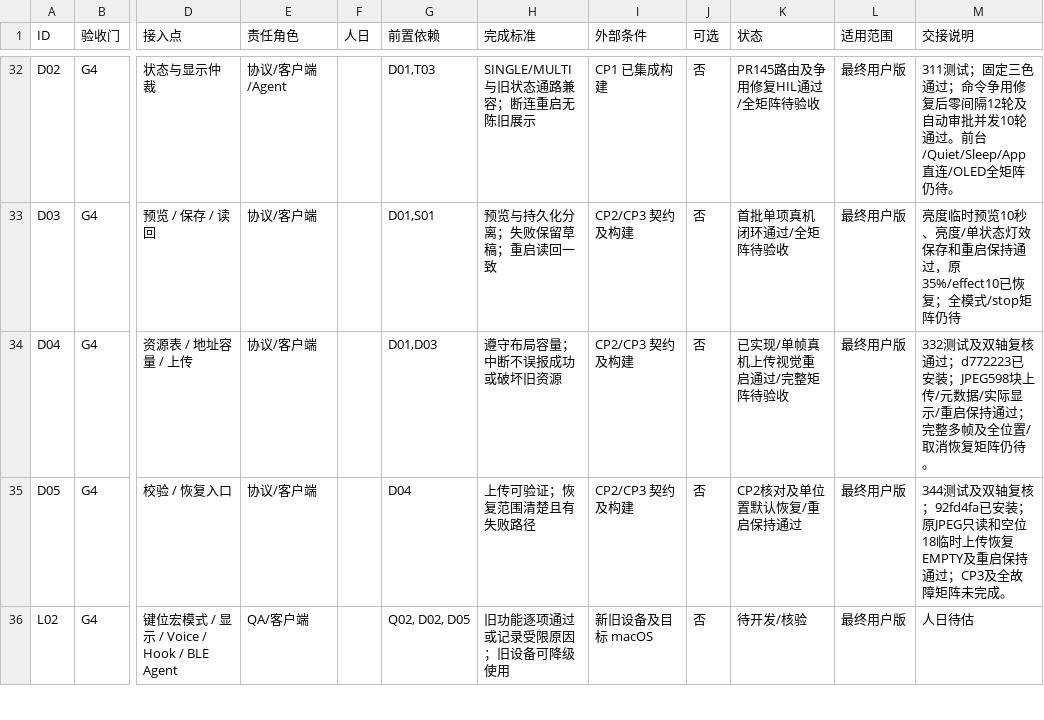
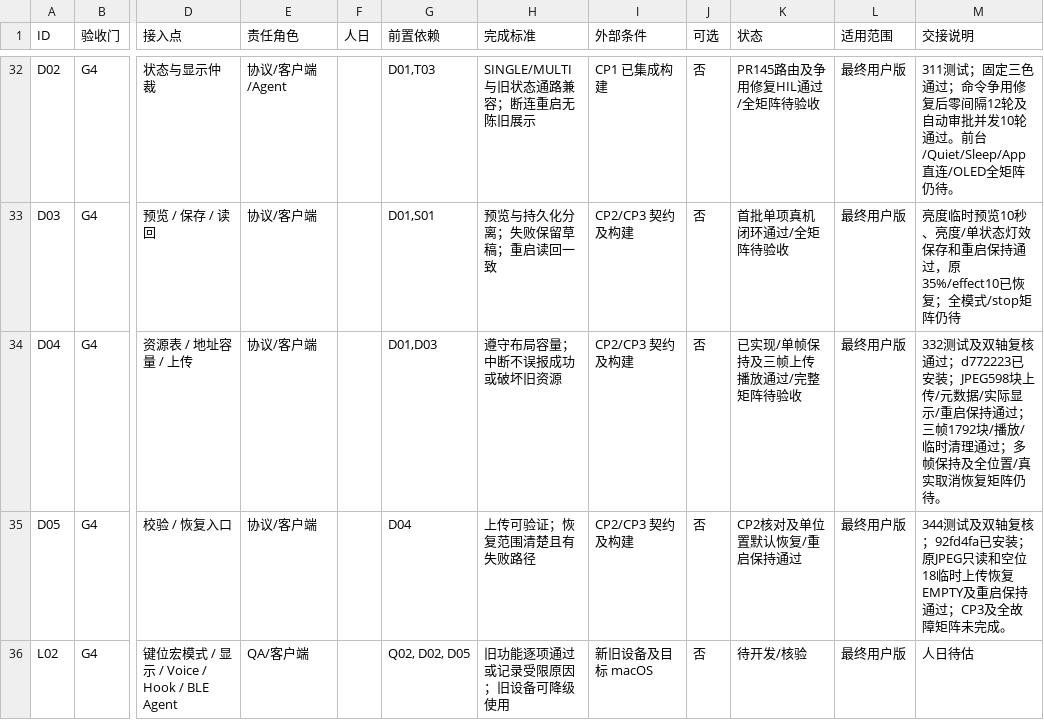
Before and after one commit to AhakeyAI/desktop, a CSV file: docs/ahastudio/legacy-macos-ws12-adaptation-wbs-2026-10-08.csv, drawn as a sheet; only a part is shown, gaps mark what is left out; the diff names each change by its address in the sheet, - before the commit and + after, or states it on an @@ line.

```diff
--- a/docs/ahastudio/legacy-macos-ws12-adaptation-wbs-2026-10-08.csv
+++ b/docs/ahastudio/legacy-macos-ws12-adaptation-wbs-2026-10-08.csv
-K34 (状态): 已实现/单帧真机上传视觉重启通过/完整矩阵待验收
+K34 (状态): 已实现/单帧保持及三帧上传播放通过/完整矩阵待验收
-M34 (交接说明): …持通过；完整多帧及全位置/取消恢复…
+M34 (交接说明): …持通过；三帧1792块/播放/临时清理通过；多帧保持及全位置/真实取消恢复…
```
Also changed, not shown: 3 other files.
